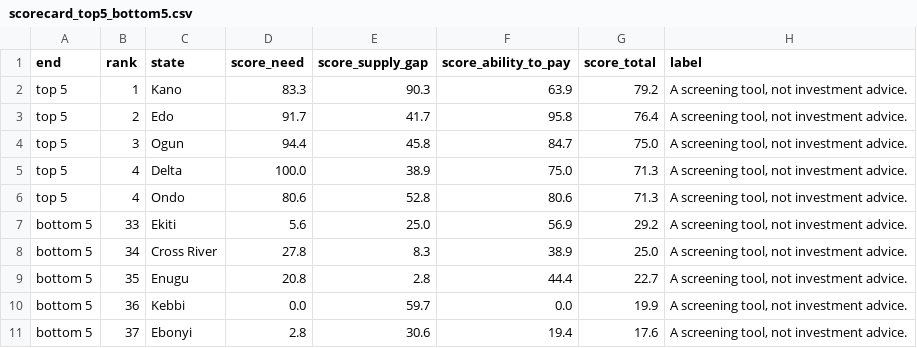
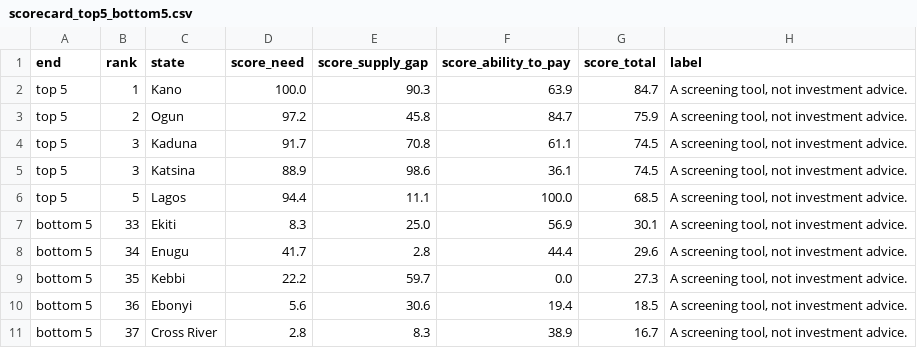
Before and after one commit to Freedom15dev/nigeria-health-atlas, a CSV file: exports/scorecard_top5_bottom5.csv, drawn as a sheet.

```diff
--- a/exports/scorecard_top5_bottom5.csv
+++ b/exports/scorecard_top5_bottom5.csv
@@ -1,11 +1,11 @@
 end,rank,state,score_need,score_supply_gap,score_ability_to_pay,score_total,label
-top 5,1,Kano,83.3,90.3,63.9,79.2,"A screening tool, not investment advice."
-top 5,2,Edo,91.7,41.7,95.8,76.4,"A screening tool, not investment advice."
-top 5,3,Ogun,94.4,45.8,84.7,75.0,"A screening tool, not investment advice."
-top 5,4,Delta,100.0,38.9,75.0,71.3,"A screening tool, not investment advice."
-top 5,4,Ondo,80.6,52.8,80.6,71.3,"A screening tool, not investment advice."
-bottom 5,33,Ekiti,5.6,25.0,56.9,29.2,"A screening tool, not investment advice."
-bottom 5,34,Cross River,27.8,8.3,38.9,25.0,"A screening tool, not investment advice."
-bottom 5,35,Enugu,20.8,2.8,44.4,22.7,"A screening tool, not investment advice."
-bottom 5,36,Kebbi,0.0,59.7,0.0,19.9,"A screening tool, not investment advice."
-bottom 5,37,Ebonyi,2.8,30.6,19.4,17.6,"A screening tool, not investment advice."
+top 5,1,Kano,100.0,90.3,63.9,84.7,"A screening tool, not investment advice."
+top 5,2,Ogun,97.2,45.8,84.7,75.9,"A screening tool, not investment advice."
+top 5,3,Kaduna,91.7,70.8,61.1,74.5,"A screening tool, not investment advice."
+top 5,3,Katsina,88.9,98.6,36.1,74.5,"A screening tool, not investment advice."
+top 5,5,Lagos,94.4,11.1,100.0,68.5,"A screening tool, not investment advice."
+bottom 5,33,Ekiti,8.3,25.0,56.9,30.1,"A screening tool, not investment advice."
+bottom 5,34,Enugu,41.7,2.8,44.4,29.6,"A screening tool, not investment advice."
+bottom 5,35,Kebbi,22.2,59.7,0.0,27.3,"A screening tool, not investment advice."
+bottom 5,36,Ebonyi,5.6,30.6,19.4,18.5,"A screening tool, not investment advice."
+bottom 5,37,Cross River,2.8,8.3,38.9,16.7,"A screening tool, not investment advice."
```
Also changed, not shown: data/processed/scorecard.csv, data/processed/scorecard_sensitivity_need.csv, 25 other files.
